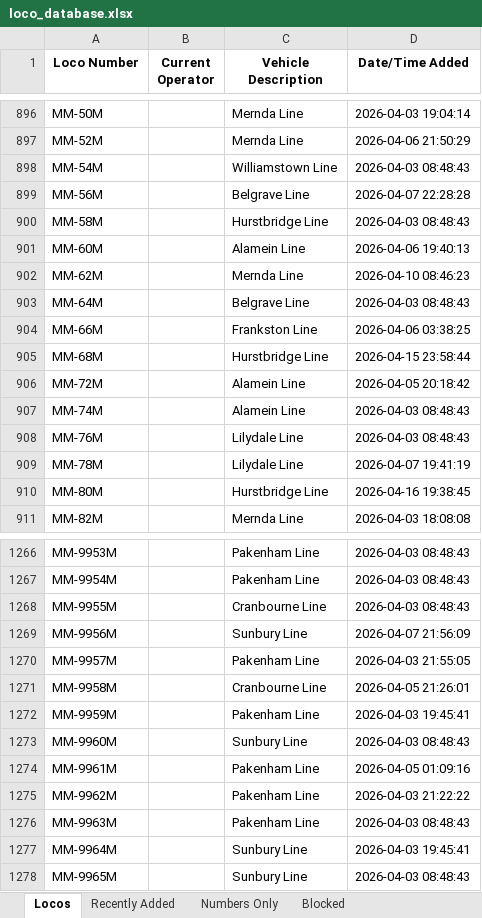
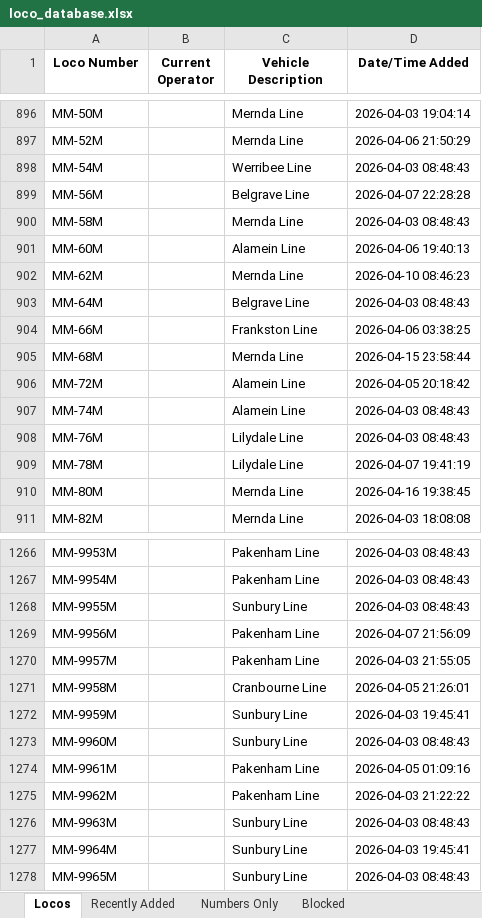
Before and after one commit to grahame21/railops-frontend, an Excel workbook: downloads/loco_database.xlsx, sheet Locos, drawn as a sheet; only a part is shown, gaps mark what is left out; values as stored, in another font and other column widths than the file's, no borders; the diff covers the shown part only; the diff names each change by its address in the sheet, - before the commit and + after, or states it on an @@ line.

```diff
--- a/downloads/loco_database.xlsx (sheet Locos)
+++ b/downloads/loco_database.xlsx (sheet Locos)
-C898 (Vehicle Description): Williamstown Line
+C898 (Vehicle Description): Werribee Line
-C900 (Vehicle Description): Hurstbridge Line
+C900 (Vehicle Description): Mernda Line
-C905 (Vehicle Description): Hurstbridge Line
+C905 (Vehicle Description): Mernda Line
-C910 (Vehicle Description): Hurstbridge Line
+C910 (Vehicle Description): Mernda Line
-C1268 (Vehicle Description): Cranbourne Line
+C1268 (Vehicle Description): Sunbury Line
-C1269 (Vehicle Description): Sunbury Line
+C1269 (Vehicle Description): Pakenham Line
-C1272 (Vehicle Description): Pakenham Line
+C1272 (Vehicle Description): Sunbury Line
-C1276 (Vehicle Description): Pakenham Line
+C1276 (Vehicle Description): Sunbury Line
```
Also changed, not shown: 62 edited cells elsewhere in this sheet, sheet Recently Added, downloads/loco_numbers_only.xlsx, 3 other files.
